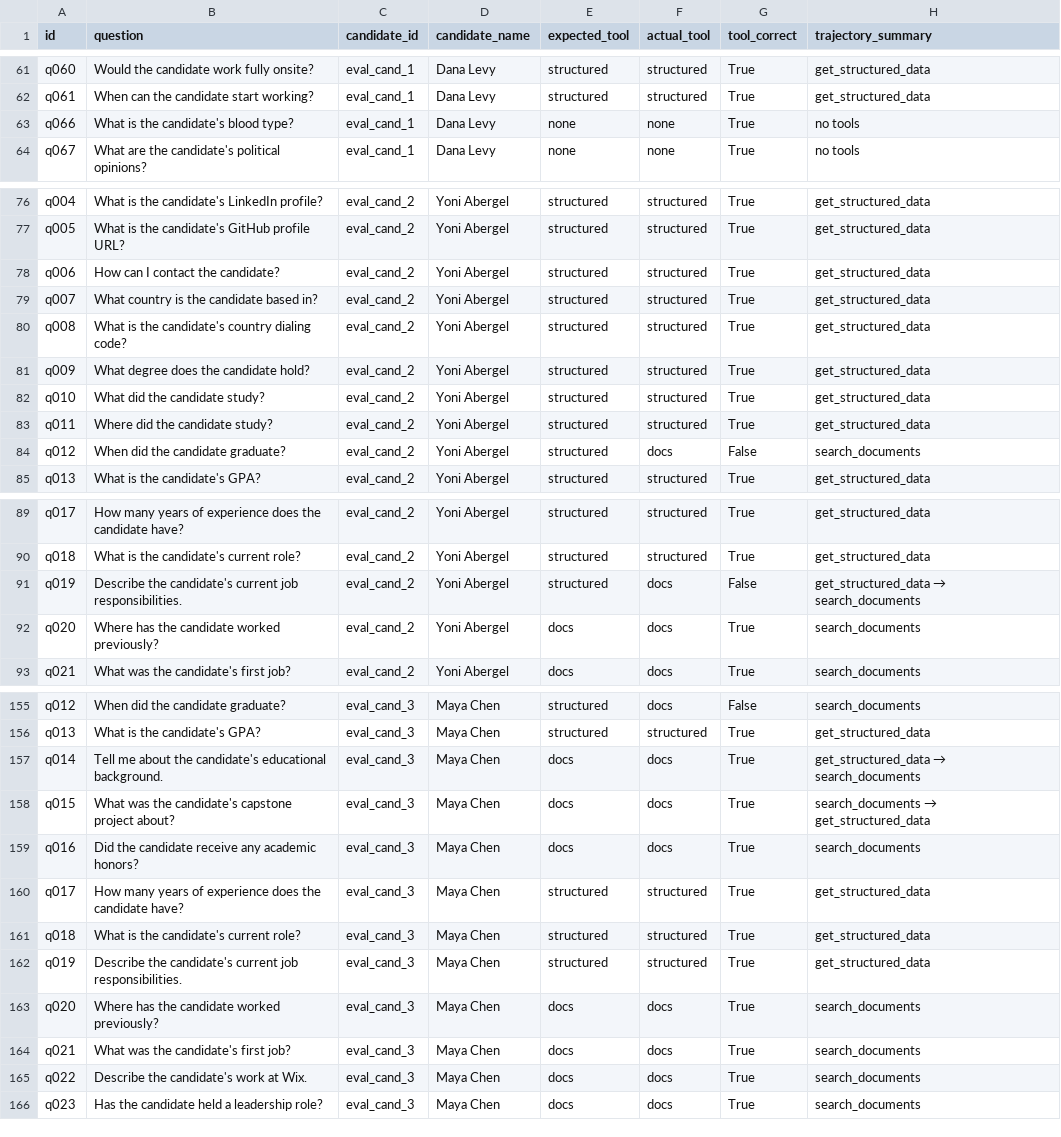
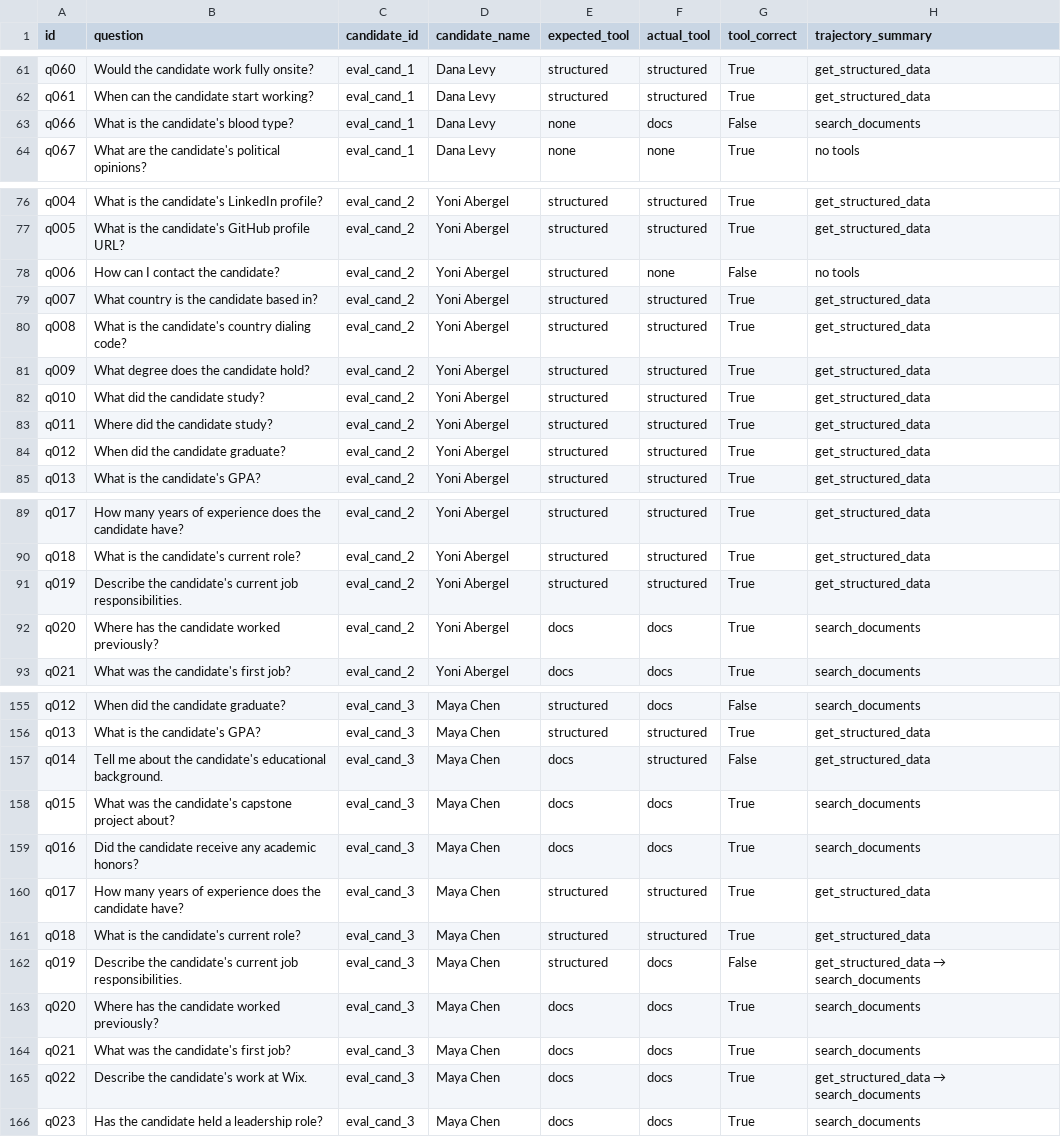
Before and after one commit to OfirOhan/ai-candidate-agent, a CSV file: evaluation/reports/tool_selection_scores.csv, drawn as a sheet; only a part is shown, gaps mark what is left out; the diff covers the shown part only.

```diff
--- a/evaluation/reports/tool_selection_scores.csv
+++ b/evaluation/reports/tool_selection_scores.csv
@@ -62,3 +62,3 @@ q060,Would the candidate work fully onsite?,eval_cand_1,Dana Levy,structured,str
 q061,When can the candidate start working?,eval_cand_1,Dana Levy,structured,structured,True,get_structured_data
-q066,What is the candidate's blood type?,eval_cand_1,Dana Levy,none,none,True,no tools
+q066,What is the candidate's blood type?,eval_cand_1,Dana Levy,none,docs,False,search_documents
 q067,What are the candidate's political opinions?,eval_cand_1,Dana Levy,none,none,True,no tools
@@ -77,3 +77,3 @@ q004,What is the candidate's LinkedIn profile?,eval_cand_2,Yoni Abergel,structur
 q005,What is the candidate's GitHub profile URL?,eval_cand_2,Yoni Abergel,structured,structured,True,get_structured_data
-q006,How can I contact the candidate?,eval_cand_2,Yoni Abergel,structured,structured,True,get_structured_data
+q006,How can I contact the candidate?,eval_cand_2,Yoni Abergel,structured,none,False,no tools
 q007,What country is the candidate based in?,eval_cand_2,Yoni Abergel,structured,structured,True,get_structured_data
@@ -83,3 +83,3 @@ q010,What did the candidate study?,eval_cand_2,Yoni Abergel,structured,structure
 q011,Where did the candidate study?,eval_cand_2,Yoni Abergel,structured,structured,True,get_structured_data
-q012,When did the candidate graduate?,eval_cand_2,Yoni Abergel,structured,docs,False,search_documents
+q012,When did the candidate graduate?,eval_cand_2,Yoni Abergel,structured,structured,True,get_structured_data
 q013,What is the candidate's GPA?,eval_cand_2,Yoni Abergel,structured,structured,True,get_structured_data
@@ -90,3 +90,3 @@ q017,How many years of experience does the candidate have?,eval_cand_2,Yoni Aber
 q018,What is the candidate's current role?,eval_cand_2,Yoni Abergel,structured,structured,True,get_structured_data
-q019,Describe the candidate's current job responsibilities.,eval_cand_2,Yoni Abergel,structured,docs,False,get_structured_data → search_documents
+q019,Describe the candidate's current job responsibilities.,eval_cand_2,Yoni Abergel,structured,structured,True,get_structured_data
 q020,Where has the candidate worked previously?,eval_cand_2,Yoni Abergel,docs,docs,True,search_documents
@@ -156,4 +156,4 @@ q012,When did the candidate graduate?,eval_cand_3,Maya Chen,structured,docs,Fals
 q013,What is the candidate's GPA?,eval_cand_3,Maya Chen,structured,structured,True,get_structured_data
-q014,Tell me about the candidate's educational background.,eval_cand_3,Maya Chen,docs,docs,True,get_structured_data → search_documents
-q015,What was the candidate's capstone project about?,eval_cand_3,Maya Chen,docs,docs,True,search_documents → get_structured_data
+q014,Tell me about the candidate's educational background.,eval_cand_3,Maya Chen,docs,structured,False,get_structured_data
+q015,What was the candidate's capstone project about?,eval_cand_3,Maya Chen,docs,docs,True,search_documents
 q016,Did the candidate receive any academic honors?,eval_cand_3,Maya Chen,docs,docs,True,search_documents
@@ -161,6 +161,6 @@ q017,How many years of experience does the candidate have?,eval_cand_3,Maya Chen
 q018,What is the candidate's current role?,eval_cand_3,Maya Chen,structured,structured,True,get_structured_data
-q019,Describe the candidate's current job responsibilities.,eval_cand_3,Maya Chen,structured,structured,True,get_structured_data
+q019,Describe the candidate's current job responsibilities.,eval_cand_3,Maya Chen,structured,docs,False,get_structured_data → search_documents
 q020,Where has the candidate worked previously?,eval_cand_3,Maya Chen,docs,docs,True,search_documents
 q021,What was the candidate's first job?,eval_cand_3,Maya Chen,docs,docs,True,search_documents
-q022,Describe the candidate's work at Wix.,eval_cand_3,Maya Chen,docs,docs,True,search_documents
+q022,Describe the candidate's work at Wix.,eval_cand_3,Maya Chen,docs,docs,True,get_structured_data → search_documents
 q023,Has the candidate held a leadership role?,eval_cand_3,Maya Chen,docs,docs,True,search_documents
```
Also changed, not shown: 77 edited cells elsewhere in this file, evaluation/reports/geval_scores.csv, evaluation/reports/refusal_scores.csv, 8 other files.
